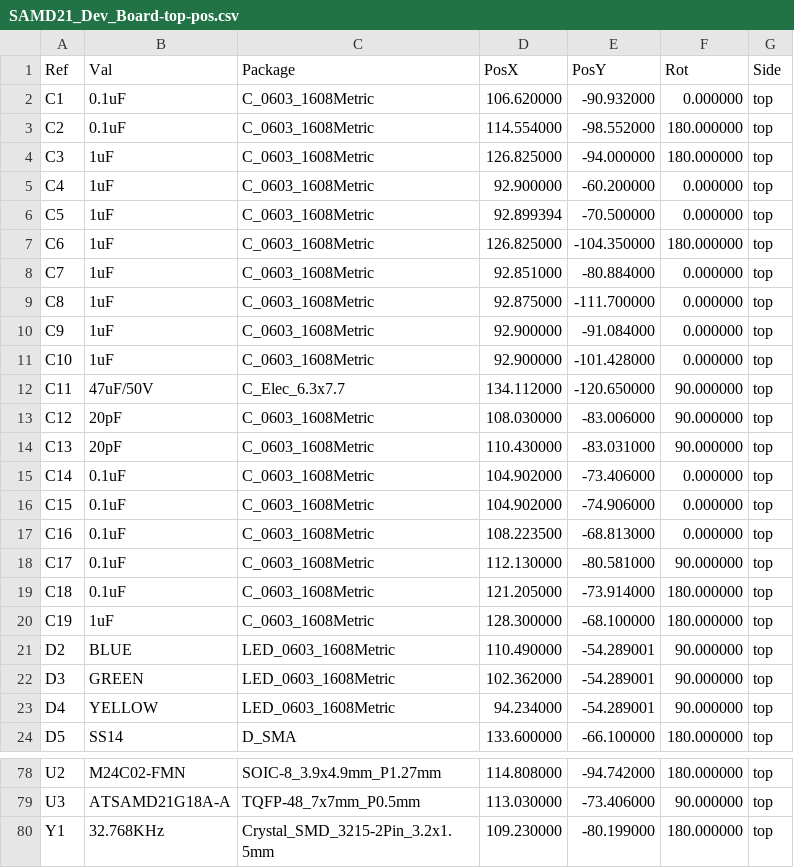
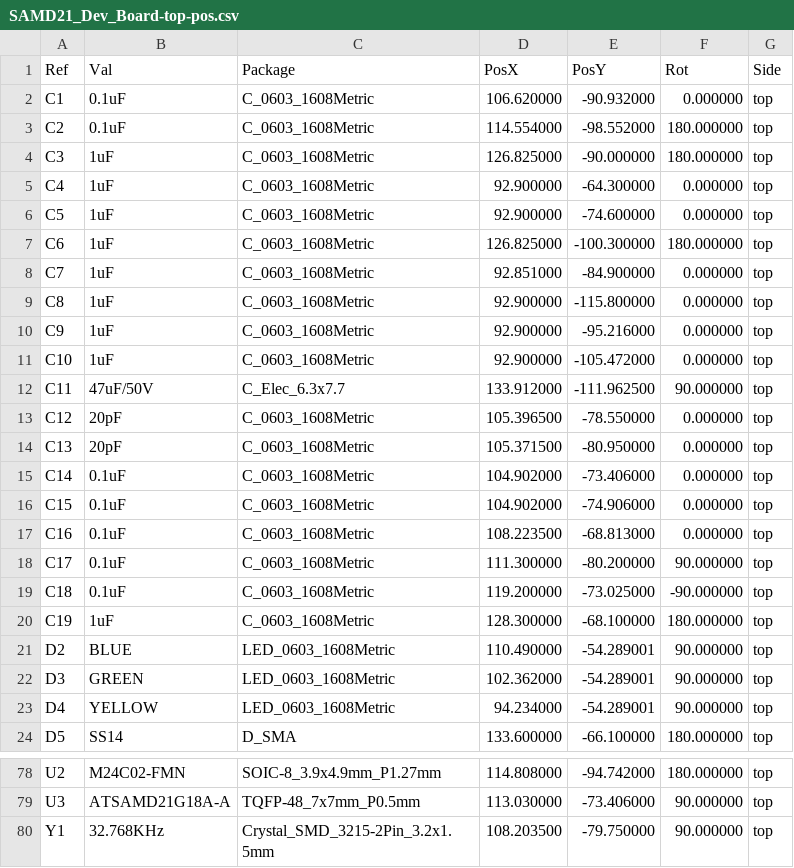
Before and after one commit to 4project-co-il/PlugAndPlay-SAMD21, a CSV file: SAMD21_Dev_Board-top-pos.csv, drawn as a sheet; only a part is shown, gaps mark what is left out; the diff covers the shown part only.

```diff
--- a/SAMD21_Dev_Board-top-pos.csv
+++ b/SAMD21_Dev_Board-top-pos.csv
@@ -3,13 +3,13 @@ Ref,Val,Package,PosX,PosY,Rot,Side
 "C2","0.1uF","C_0603_1608Metric",114.554000,-98.552000,180.000000,top
-"C3","1uF","C_0603_1608Metric",126.825000,-94.000000,180.000000,top
-"C4","1uF","C_0603_1608Metric",92.900000,-60.200000,0.000000,top
-"C5","1uF","C_0603_1608Metric",92.899394,-70.500000,0.000000,top
-"C6","1uF","C_0603_1608Metric",126.825000,-104.350000,180.000000,top
-"C7","1uF","C_0603_1608Metric",92.851000,-80.884000,0.000000,top
-"C8","1uF","C_0603_1608Metric",92.875000,-111.700000,0.000000,top
-"C9","1uF","C_0603_1608Metric",92.900000,-91.084000,0.000000,top
-"C10","1uF","C_0603_1608Metric",92.900000,-101.428000,0.000000,top
-"C11","47uF/50V","C_Elec_6.3x7.7",134.112000,-120.650000,90.000000,top
-"C12","20pF","C_0603_1608Metric",108.030000,-83.006000,90.000000,top
-"C13","20pF","C_0603_1608Metric",110.430000,-83.031000,90.000000,top
+"C3","1uF","C_0603_1608Metric",126.825000,-90.000000,180.000000,top
+"C4","1uF","C_0603_1608Metric",92.900000,-64.300000,0.000000,top
+"C5","1uF","C_0603_1608Metric",92.900000,-74.600000,0.000000,top
+"C6","1uF","C_0603_1608Metric",126.825000,-100.300000,180.000000,top
+"C7","1uF","C_0603_1608Metric",92.851000,-84.900000,0.000000,top
+"C8","1uF","C_0603_1608Metric",92.900000,-115.800000,0.000000,top
+"C9","1uF","C_0603_1608Metric",92.900000,-95.216000,0.000000,top
+"C10","1uF","C_0603_1608Metric",92.900000,-105.472000,0.000000,top
+"C11","47uF/50V","C_Elec_6.3x7.7",133.912000,-111.962500,90.000000,top
+"C12","20pF","C_0603_1608Metric",105.396500,-78.550000,0.000000,top
+"C13","20pF","C_0603_1608Metric",105.371500,-80.950000,0.000000,top
 "C14","0.1uF","C_0603_1608Metric",104.902000,-73.406000,0.000000,top
@@ -17,4 +17,4 @@ Ref,Val,Package,PosX,PosY,Rot,Side
 "C16","0.1uF","C_0603_1608Metric",108.223500,-68.813000,0.000000,top
-"C17","0.1uF","C_0603_1608Metric",112.130000,-80.581000,90.000000,top
-"C18","0.1uF","C_0603_1608Metric",121.205000,-73.914000,180.000000,top
+"C17","0.1uF","C_0603_1608Metric",111.300000,-80.200000,90.000000,top
+"C18","0.1uF","C_0603_1608Metric",119.200000,-73.025000,-90.000000,top
 "C19","1uF","C_0603_1608Metric",128.300000,-68.100000,180.000000,top
@@ -79,2 +79,2 @@ Ref,Val,Package,PosX,PosY,Rot,Side
 "U3","ATSAMD21G18A-A","TQFP-48_7x7mm_P0.5mm",113.030000,-73.406000,90.000000,top
-"Y1","32.768KHz","Crystal_SMD_3215-2Pin_3.2x1.5mm",109.230000,-80.199000,180.000000,top
+"Y1","32.768KHz","Crystal_SMD_3215-2Pin_3.2x1.5mm",108.203500,-79.750000,90.000000,top
```
Also changed, not shown: 1 added row, 1 removed row and 51 edited cells elsewhere in this file, SAMD21_Dev_Board.csv, 10 other files.
